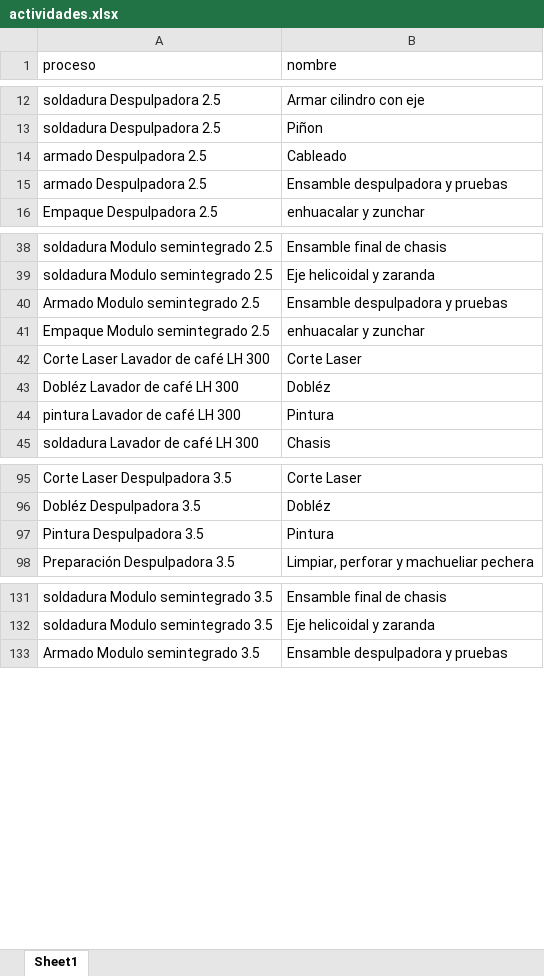
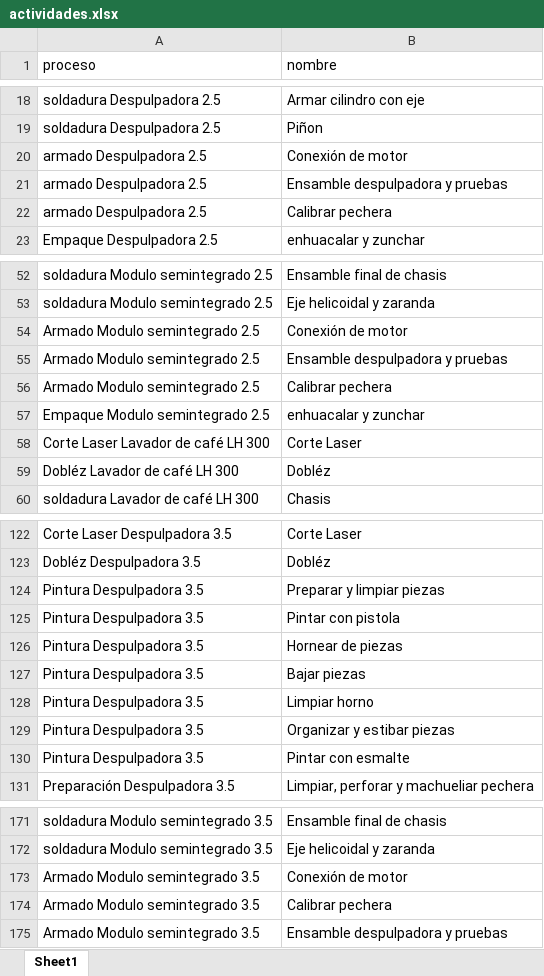
Before and after one commit to totalagroapps/produccion, an Excel workbook: excel/actividades.xlsx, sheet Sheet1, drawn as a sheet; only a part is shown, gaps mark what is left out; values as stored, in another font and other column widths than the file's, no borders; removed rows and columns are numbered as before the commit, all else as after; the diff covers the shown part only; the diff names each change by its address in the sheet, - before the commit and + after, or states it on an @@ line.

```diff
--- a/excel/actividades.xlsx (sheet Sheet1)
+++ b/excel/actividades.xlsx (sheet Sheet1)
-B20 (nombre): Cableado
+B20 (nombre): Conexión de motor
+row 22: armado Despulpadora 2.5 | Calibrar pechera
+row 54: Armado Modulo semintegrado 2.5 | Conexión de motor
+row 56: Armado Modulo semintegrado 2.5 | Calibrar pechera
-row 44: pintura Lavador de café LH 300 | Pintura
+row 124: Pintura Despulpadora 3.5 | Preparar y limpiar piezas
-B125 (nombre): Pintura
+B125 (nombre): Pintar con pistola
+row 126: Pintura Despulpadora 3.5 | Hornear de piezas
+row 127: Pintura Despulpadora 3.5 | Bajar piezas
+row 128: Pintura Despulpadora 3.5 | Limpiar horno
+row 129: Pintura Despulpadora 3.5 | Organizar y estibar piezas
+row 130: Pintura Despulpadora 3.5 | Pintar con esmalte
+row 173: Armado Modulo semintegrado 3.5 | Conexión de motor
+row 174: Armado Modulo semintegrado 3.5 | Calibrar pechera
```
Also changed, not shown: 32 added rows and 5 edited cells elsewhere in this sheet, excel/estandares.xlsx, excel/maquinas.xlsx, 1 other file.
